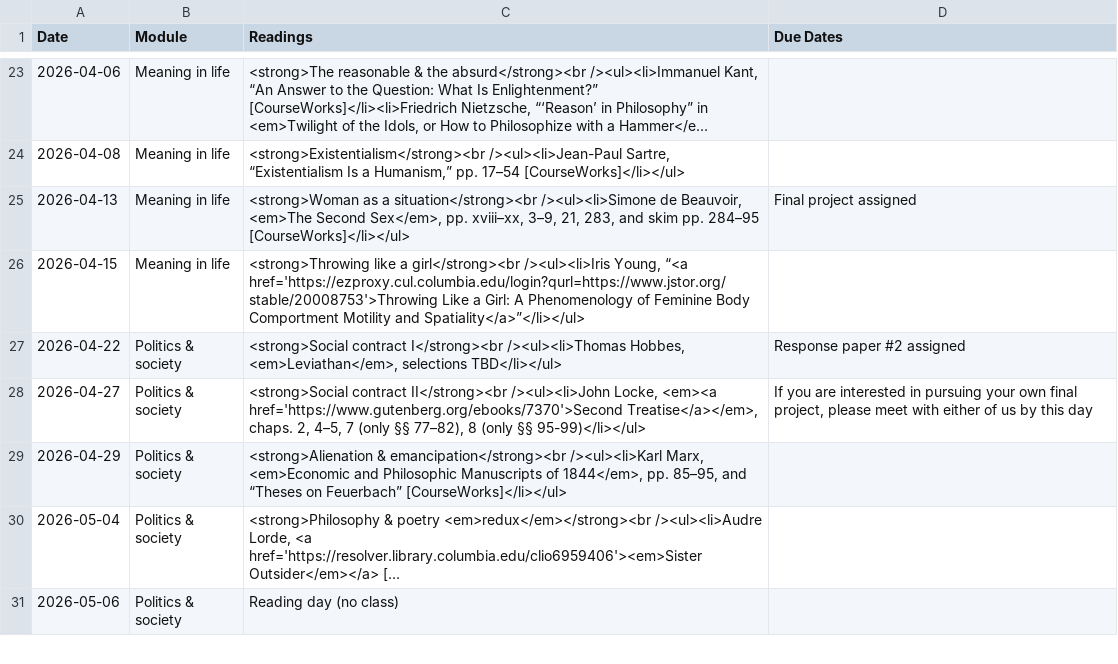
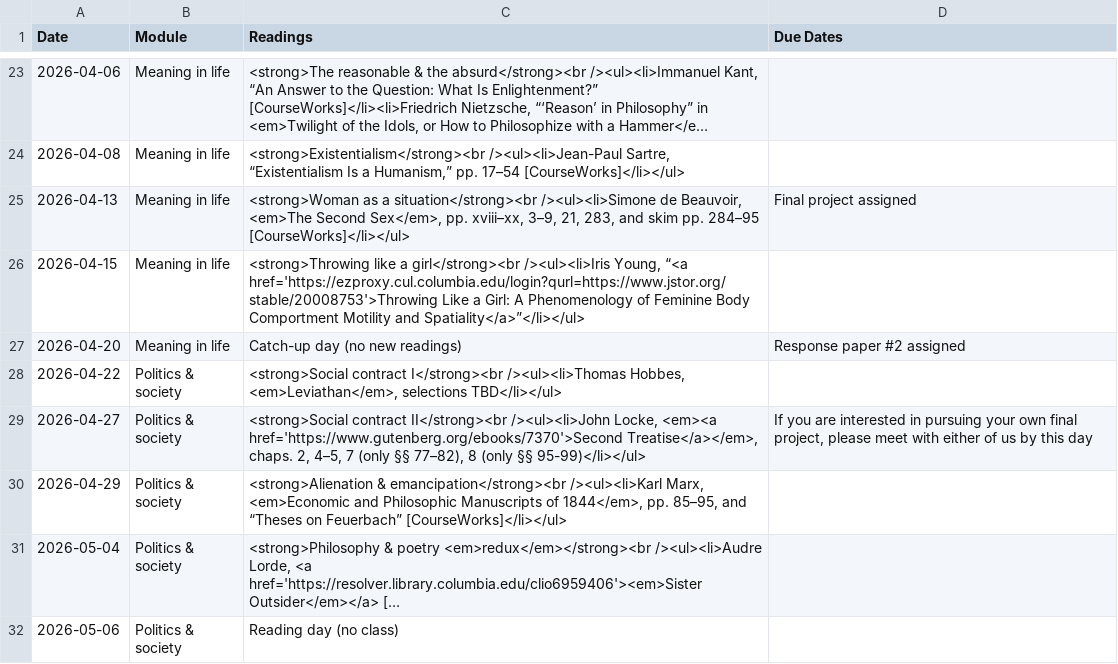
Before and after one commit to dingherself/intro, a CSV file: _data/schedule.csv, drawn as a sheet; only a part is shown, gaps mark what is left out; long unchanged cells end in ….

Commit message:
wrong date

```diff
--- a/_data/schedule.csv
+++ b/_data/schedule.csv
@@ -26,3 +26,4 @@ Date,Module,Readings,Due Dates
 2026-04-15,Meaning in life,"<strong>Throwing like a girl</strong><br /><ul><li>Iris Young, “<a href='https://ezproxy.cul.columbia.edu/login?qurl=https://www.jstor.org/stable/20008753'>Throwing Like a Girl: A Phenomenology of Feminine Body Comportment Motility and Spatiality</a>”</li></ul>",
-2026-04-22,Politics & society,"<strong>Social contract I</strong><br /><ul><li>Thomas Hobbes, <em>Leviathan</em>, selections TBD</li></ul>",Response paper #2 assigned
+2026-04-20,Meaning in life,"Catch-up day (no new readings)",Response paper #2 assigned
+2026-04-22,Politics & society,"<strong>Social contract I</strong><br /><ul><li>Thomas Hobbes, <em>Leviathan</em>, selections TBD</li></ul>",
 2026-04-27,Politics & society,"<strong>Social contract II</strong><br /><ul><li>John Locke, <em><a href='https://www.gutenberg.org/ebooks/7370'>Second Treatise</a></em>, chaps. 2, 4–5, 7 (only §§ 77–82), 8 (only §§ 95-99)</li></ul>","If you are interested in pursuing your own final project, please meet with either of us by this day"
```
